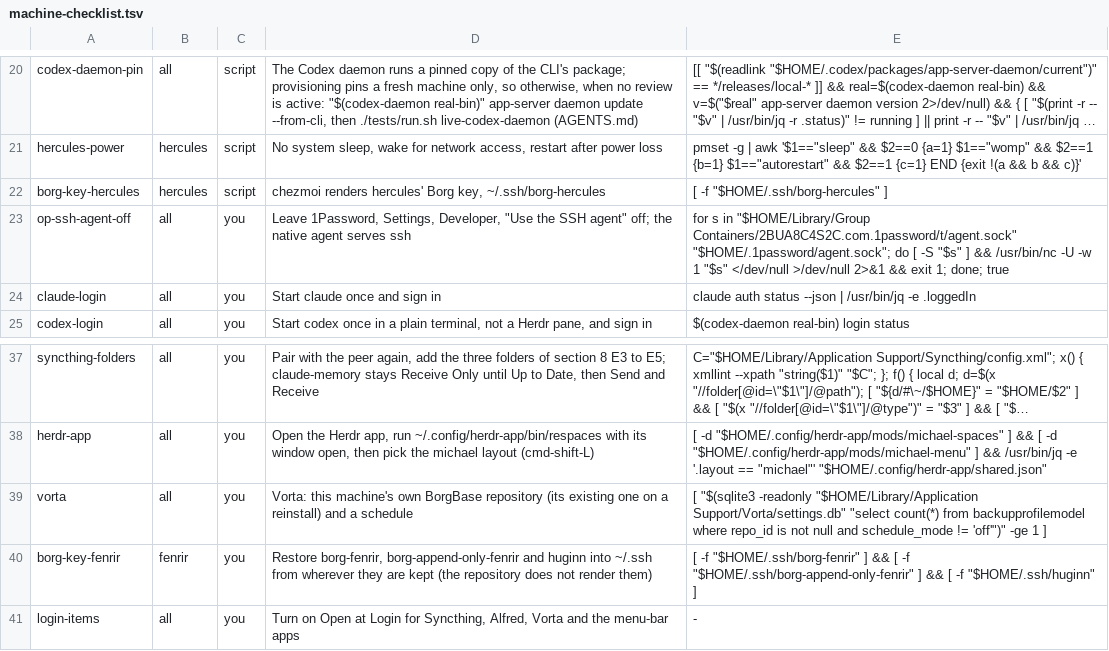
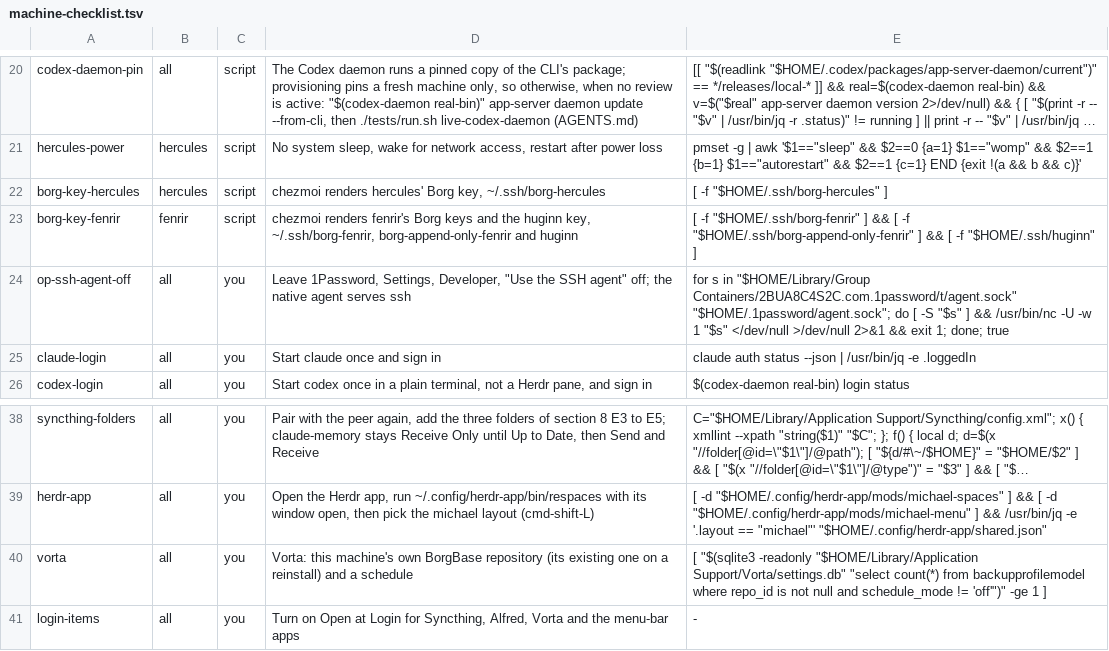
Before and after one commit to michaelrigart/dotfiles, a TSV file: .scripts/machine-checklist.tsv, drawn as a sheet; only a part is shown, gaps mark what is left out; long unchanged cells end in …; removed rows and columns are numbered as before the commit, all else as after; the diff names each change by its address in the sheet, - before the commit and + after, or states it on an @@ line.

Commit message:
Render fenrir's Borg keys and the huginn key from 1Password
A reinstall lost borg-fenrir, borg-append-only-fenrir and huginn: no template rendered them. They are templated like borg-hercules, so the borg-key-fenrir row is now scripted (spec D3).

```diff
--- a/.scripts/machine-checklist.tsv
+++ b/.scripts/machine-checklist.tsv
+row 23: borg-key-fenrir | fenrir | script | chezmoi renders fenrir's Borg keys and the huginn key, ~/.ssh/borg-fenrir, borg-append-only-fenrir and huginn | [ -f "$HOME/.ssh/borg-fenrir" ] && [ -f "$HOME/.ssh/borg-append-only-fenrir" ] && [ -f "$HOME/.ssh/huginn" ]
-row 40: borg-key-fenrir | fenrir | you | Restore borg-fenrir, borg-append-only-fenrir and huginn into ~/.ssh from wherever they are kept (the repository does not render them) | [ -f "$HOME/.ssh/borg-fenrir" ] && [ -f "$HOME/.ssh/borg-append-only-fenrir" ] && [ -f "$HOME/.ssh/huginn" ]
```
Also changed, not shown: 6 other files.
